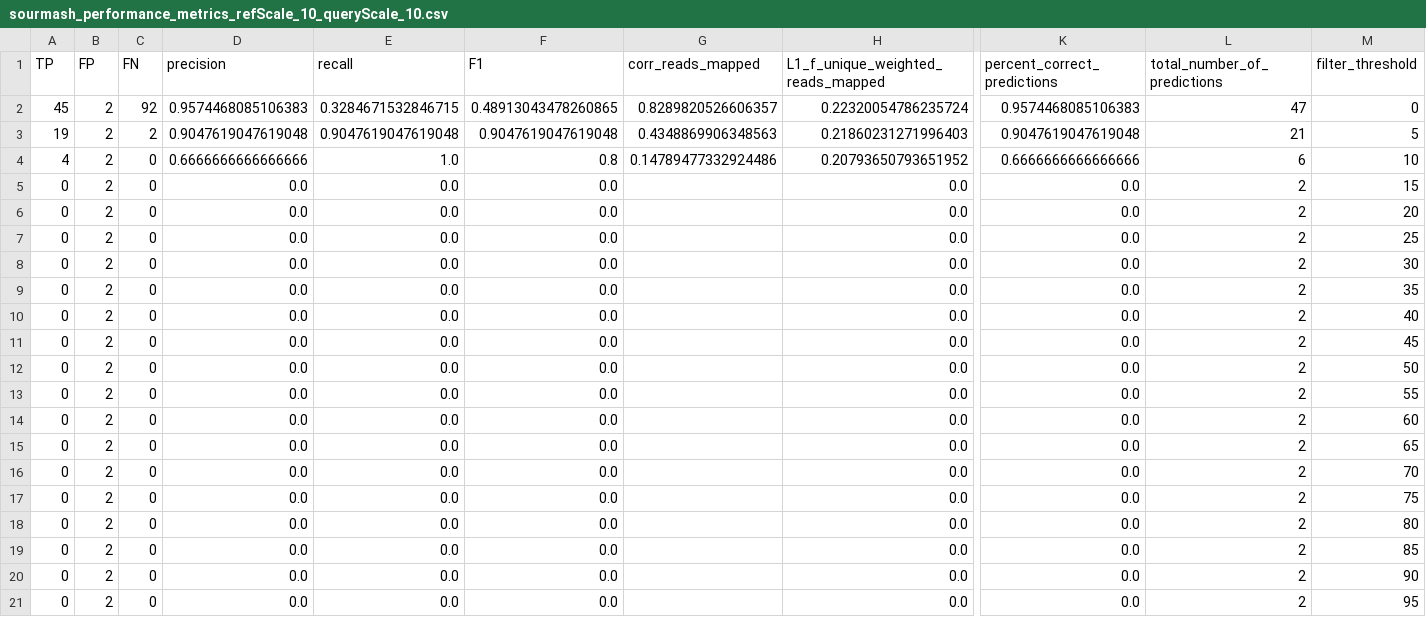
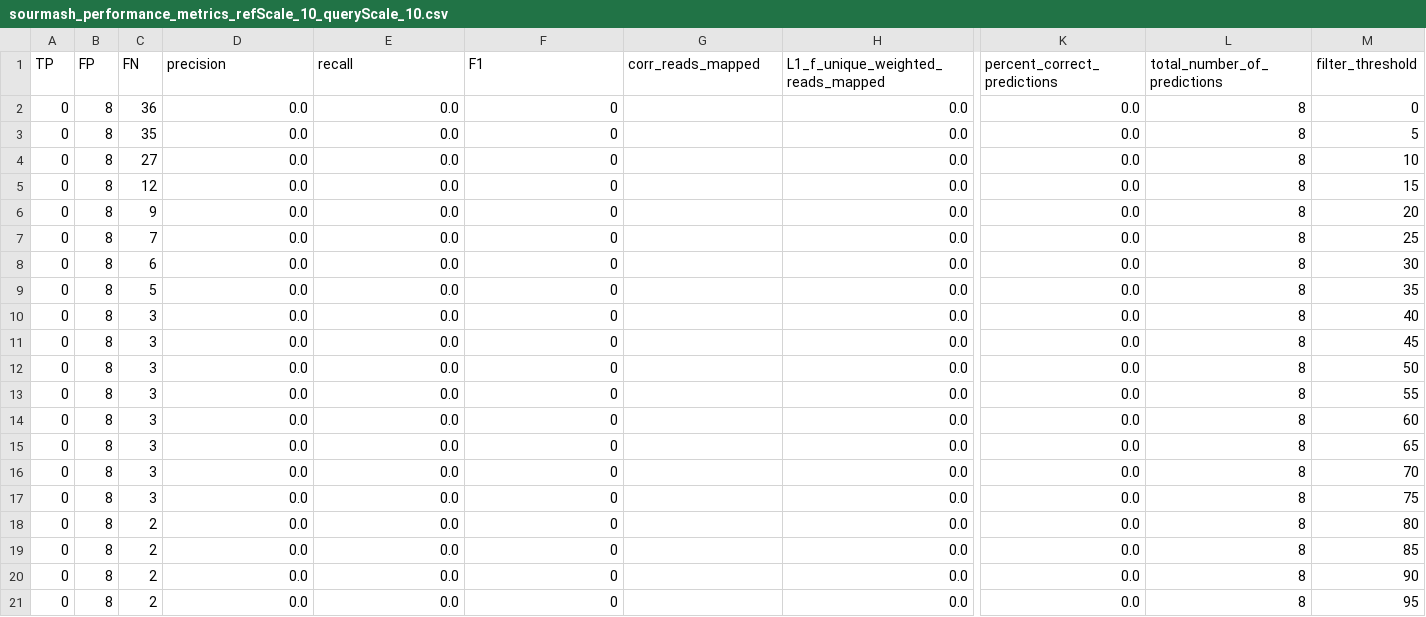
Before and after one commit to KoslickiLab/KEGG_sketching_annotation, a CSV file: experiments/impact_of_ref_scale/data/sourmash_performance_metrics_refScale_10_queryScale_10.csv, drawn as a sheet; only a part is shown, gaps mark what is left out; removed rows and columns are numbered as before the commit, all else as after; rows hold the shown columns only; the diff names each change by its address in the sheet, - before the commit and + after, or states it on an @@ line.

```diff
--- a/experiments/impact_of_ref_scale/data/sourmash_performance_metrics_refScale_10_queryScale_10.csv
+++ b/experiments/impact_of_ref_scale/data/sourmash_performance_metrics_refScale_10_queryScale_10.csv
-row 2: 45 | 2 | 92 | 0.9574468085106383 | 0.3284671532846715 | 0.48913043478260865 | 0.8289820526606357 | 0.22320054786235724 | 0.9574468085106383 | 47 | 0
-row 3: 19 | 2 | 2 | 0.9047619047619048 | 0.9047619047619048 | 0.9047619047619048 | 0.4348869906348563 | 0.21860231271996403 | 0.9047619047619048 | 21 | 5
-row 4: 4 | 2 | 0 | 0.6666666666666666 | 1.0 | 0.8 | 0.14789477332924486 | 0.20793650793651952 | 0.6666666666666666 | 6 | 10
+row 2: 0 | 8 | 36 | 0.0 | 0.0 | 0 |  | 0.0 | 0.0 | 8 | 0
+row 3: 0 | 8 | 35 | 0.0 | 0.0 | 0 |  | 0.0 | 0.0 | 8 | 5
+row 4: 0 | 8 | 27 | 0.0 | 0.0 | 0 |  | 0.0 | 0.0 | 8 | 10
-B5:B21 (FP): 2
+B5:B21 (FP): 8
-C5 (FN): 0
+C5 (FN): 12
-F5:F21 (F1): 0.0
+F5:F21 (F1): 0
-L5:L21 (total_number_of_predictions): 2
+L5:L21 (total_number_of_predictions): 8
-C6 (FN): 0
+C6 (FN): 9
-C7 (FN): 0
+C7 (FN): 7
-C8 (FN): 0
+C8 (FN): 6
-C9 (FN): 0
+C9 (FN): 5
-C10:C17 (FN): 0
+C10:C17 (FN): 3
-C18:C21 (FN): 0
+C18:C21 (FN): 2
```
Also changed, not shown: experiments/impact_of_ref_scale/data/sourmash_performance_metrics_refScale_100_queryScale_100.csv, experiments/impact_of_ref_scale/data/sourmash_performance_metrics_refScale_10_queryScale_1.csv, 20 other files.
